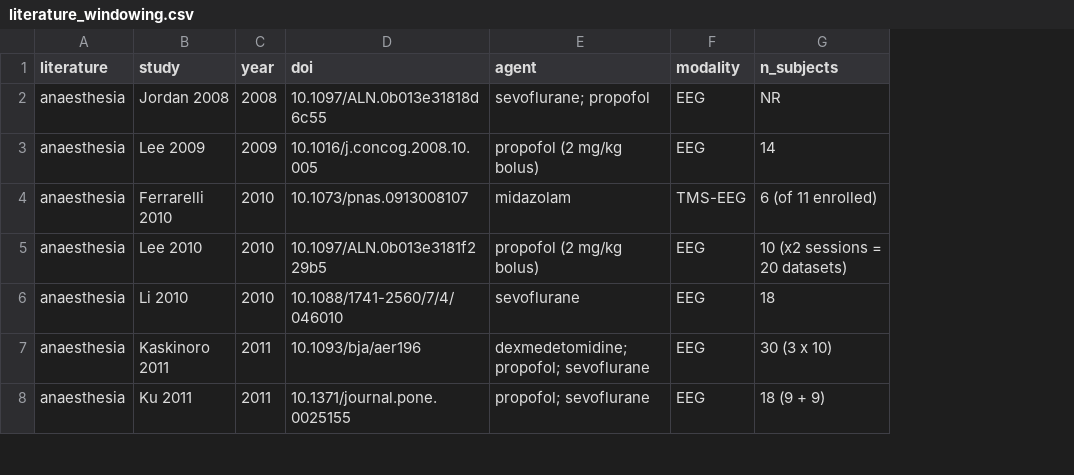
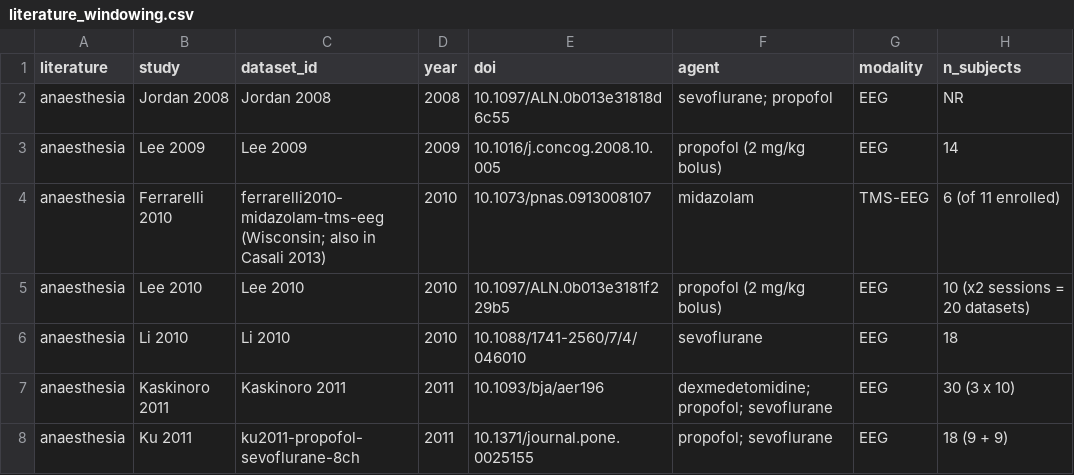
Before and after one commit to m9h/neurojax, a CSV file: docs/consciousness_bench/literature_windowing.csv, drawn as a sheet; only a part is shown; the diff covers the shown part only; the diff names each change by its address in the sheet, - before the commit and + after, or states it on an @@ line.

```diff
--- a/docs/consciousness_bench/literature_windowing.csv
+++ b/docs/consciousness_bench/literature_windowing.csv
+column C (dataset_id), rows 2-8: Jordan 2008 | Lee 2009 | ferrarelli2010-midazolam-tms-eeg (Wisconsin; also in Casali 2013) | Lee 2010 | Li 2010 | Kaskinoro 2011 | ku2011-propofol-sevoflurane-8ch
```
Also changed, not shown: 1 edited cell elsewhere in this file, 1 other file.
